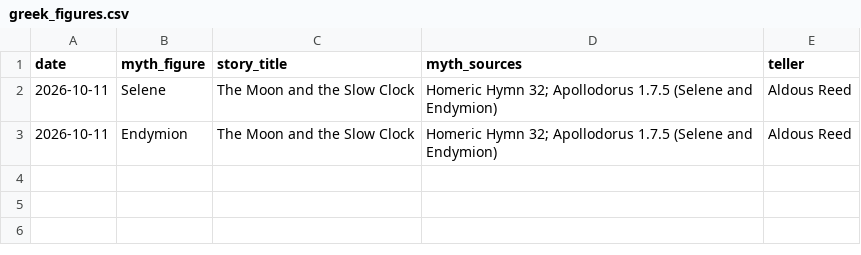
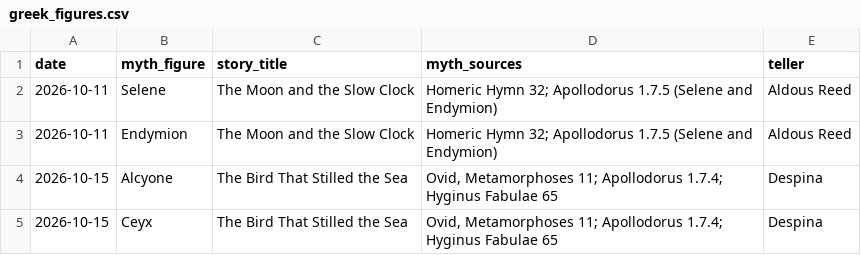
Before and after one commit to mkhalidhaque/lamplit-hour, a CSV file: world/greek_figures.csv, drawn as a sheet.

```diff
--- a/world/greek_figures.csv
+++ b/world/greek_figures.csv
@@ -3 +3,3 @@ date,myth_figure,story_title,myth_sources,teller
 2026-10-11,Endymion,The Moon and the Slow Clock,Homeric Hymn 32; Apollodorus 1.7.5 (Selene and Endymion),Aldous Reed
+2026-10-15,Alcyone,The Bird That Stilled the Sea,"Ovid, Metamorphoses 11; Apollodorus 1.7.4; Hyginus Fabulae 65",Despina
+2026-10-15,Ceyx,The Bird That Stilled the Sea,"Ovid, Metamorphoses 11; Apollodorus 1.7.4; Hyginus Fabulae 65",Despina
```
Also changed, not shown: 2 other files.
